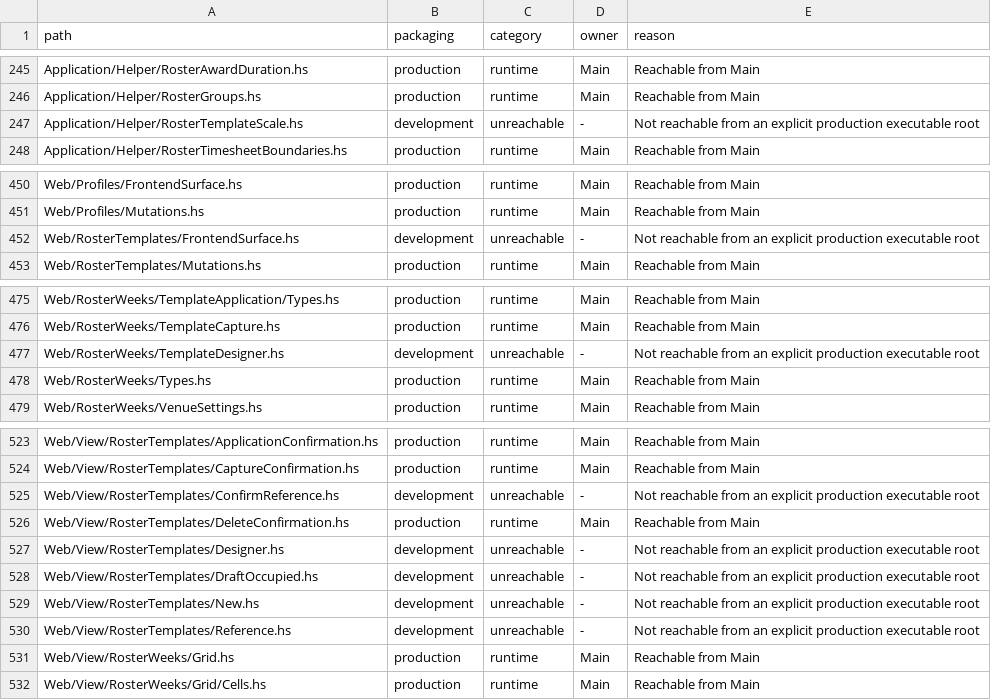
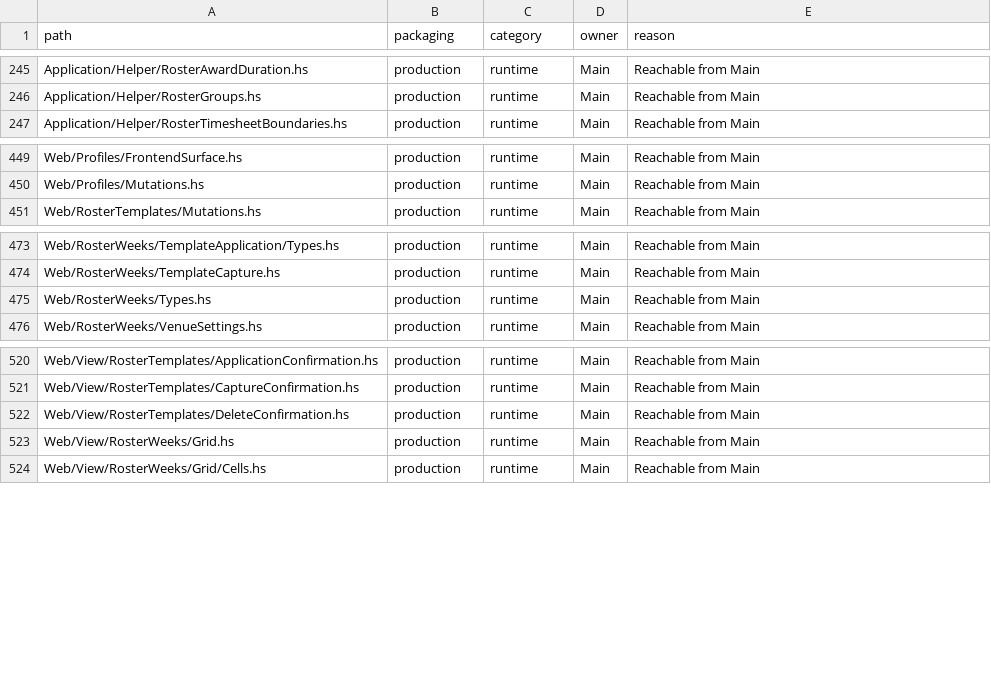
Before and after one commit to BeaudanBrown/ihp-roster, a TSV file: Config/nix/production-module-inventory.tsv, drawn as a sheet; only a part is shown, gaps mark what is left out; the diff names each change by its address in the sheet, - before the commit and + after, or states it on an @@ line.

Commit message:
Remove obsolete roster template designer (#402)

```diff
--- a/Config/nix/production-module-inventory.tsv
+++ b/Config/nix/production-module-inventory.tsv
-row 247: Application/Helper/RosterTemplateScale.hs | development | unreachable | - | Not reachable from an explicit production executable root
-row 452: Web/RosterTemplates/FrontendSurface.hs | development | unreachable | - | Not reachable from an explicit production executable root
-row 477: Web/RosterWeeks/TemplateDesigner.hs | development | unreachable | - | Not reachable from an explicit production executable root
-row 525: Web/View/RosterTemplates/ConfirmReference.hs | development | unreachable | - | Not reachable from an explicit production executable root
-row 527: Web/View/RosterTemplates/Designer.hs | development | unreachable | - | Not reachable from an explicit production executable root
-row 528: Web/View/RosterTemplates/DraftOccupied.hs | development | unreachable | - | Not reachable from an explicit production executable root
-row 529: Web/View/RosterTemplates/New.hs | development | unreachable | - | Not reachable from an explicit production executable root
-row 530: Web/View/RosterTemplates/Reference.hs | development | unreachable | - | Not reachable from an explicit production executable root
```
Also changed, not shown: 51 other files.
